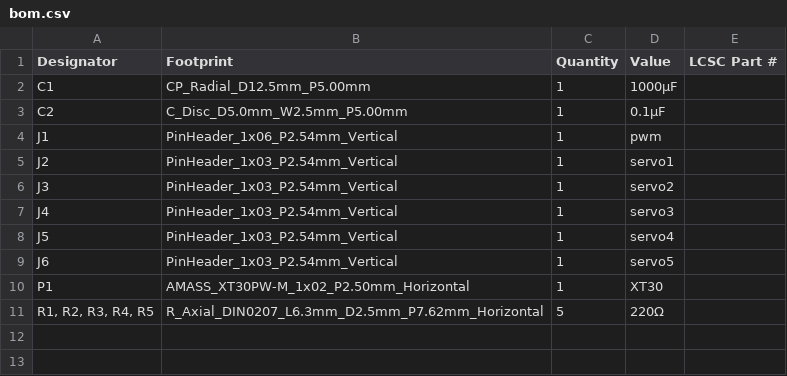
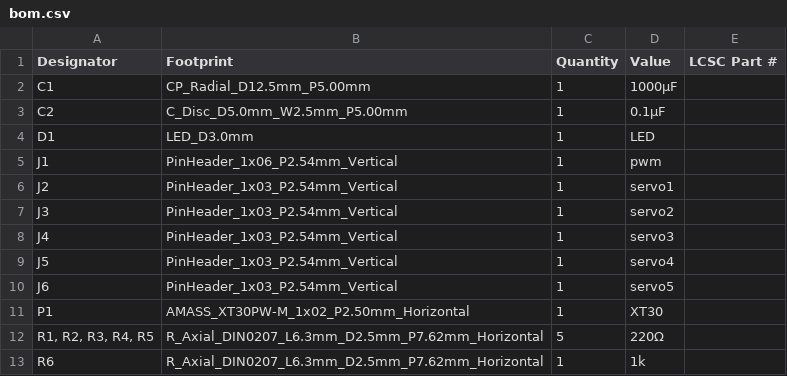
Before and after one commit to nyankowan/CatchRobo_2026, a CSV file: Kicad/servo/production/bom.csv, drawn as a sheet.

```diff
--- a/Kicad/servo/production/bom.csv
+++ b/Kicad/servo/production/bom.csv
@@ -3,2 +3,3 @@ C1,CP_Radial_D12.5mm_P5.00mm,1,1000μF,
 C2,C_Disc_D5.0mm_W2.5mm_P5.00mm,1,0.1μF,
+D1,LED_D3.0mm,1,LED,
 J1,PinHeader_1x06_P2.54mm_Vertical,1,pwm,
@@ -11 +12,2 @@ P1,AMASS_XT30PW-M_1x02_P2.50mm_Horizontal,1,XT30,
 "R1, R2, R3, R4, R5",R_Axial_DIN0207_L6.3mm_D2.5mm_P7.62mm_Horizontal,5,220Ω,
+R6,R_Axial_DIN0207_L6.3mm_D2.5mm_P7.62mm_Horizontal,1,1k,
```
Also changed, not shown: Kicad/servo/production/positions.csv, 7 other files.
